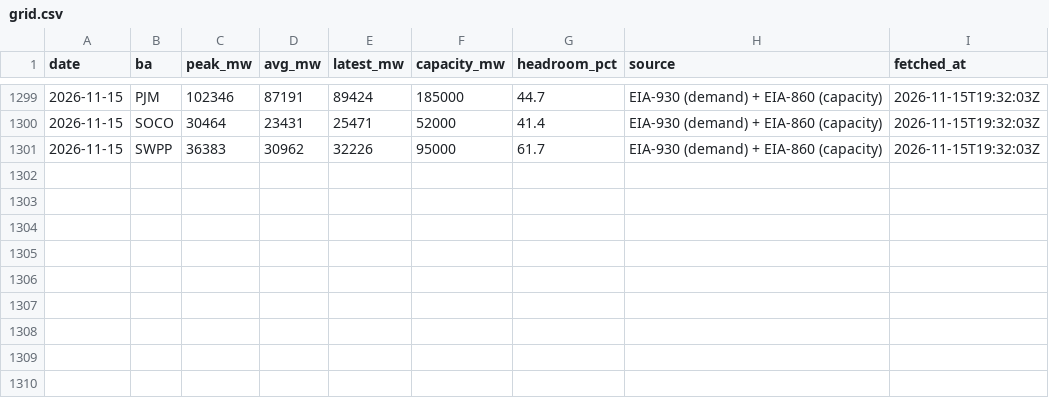
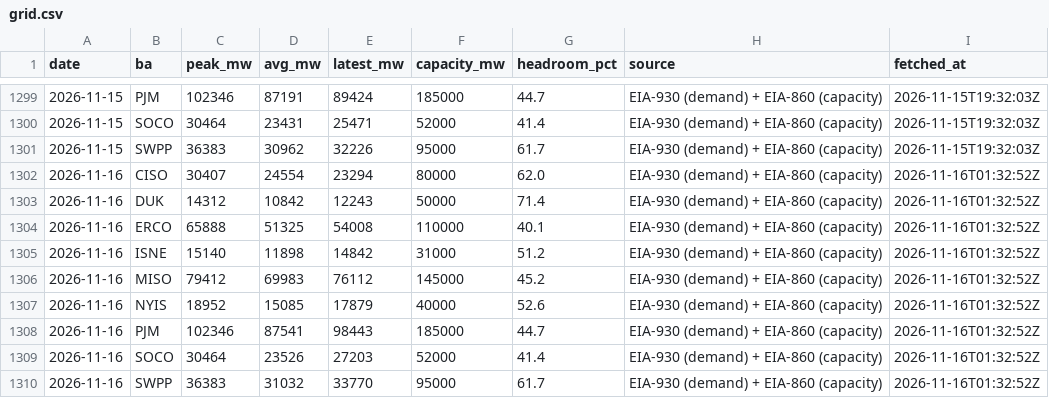
Before and after one commit to vijay-sachdeva/us-ai-infra, a CSV file: data/history/grid.csv, drawn as a sheet; only a part is shown, gaps mark what is left out; the diff names each change by its address in the sheet, - before the commit and + after, or states it on an @@ line.

```diff
--- a/data/history/grid.csv
+++ b/data/history/grid.csv
+row 1302: 2026-11-16 | CISO | 30407 | 24554 | 23294 | 80000 | 62.0 | EIA-930 (demand) + EIA-860 (capacity) | 2026-11-16T01:32:52Z
+row 1303: 2026-11-16 | DUK | 14312 | 10842 | 12243 | 50000 | 71.4 | EIA-930 (demand) + EIA-860 (capacity) | 2026-11-16T01:32:52Z
+row 1304: 2026-11-16 | ERCO | 65888 | 51325 | 54008 | 110000 | 40.1 | EIA-930 (demand) + EIA-860 (capacity) | 2026-11-16T01:32:52Z
+row 1305: 2026-11-16 | ISNE | 15140 | 11898 | 14842 | 31000 | 51.2 | EIA-930 (demand) + EIA-860 (capacity) | 2026-11-16T01:32:52Z
+row 1306: 2026-11-16 | MISO | 79412 | 69983 | 76112 | 145000 | 45.2 | EIA-930 (demand) + EIA-860 (capacity) | 2026-11-16T01:32:52Z
+row 1307: 2026-11-16 | NYIS | 18952 | 15085 | 17879 | 40000 | 52.6 | EIA-930 (demand) + EIA-860 (capacity) | 2026-11-16T01:32:52Z
+row 1308: 2026-11-16 | PJM | 102346 | 87541 | 98443 | 185000 | 44.7 | EIA-930 (demand) + EIA-860 (capacity) | 2026-11-16T01:32:52Z
+row 1309: 2026-11-16 | SOCO | 30464 | 23526 | 27203 | 52000 | 41.4 | EIA-930 (demand) + EIA-860 (capacity) | 2026-11-16T01:32:52Z
+row 1310: 2026-11-16 | SWPP | 36383 | 31032 | 33770 | 95000 | 61.7 | EIA-930 (demand) + EIA-860 (capacity) | 2026-11-16T01:32:52Z
```
Also changed, not shown: data/history/gpu_prices.csv, data/history/power_econ.csv, 10 other files.
